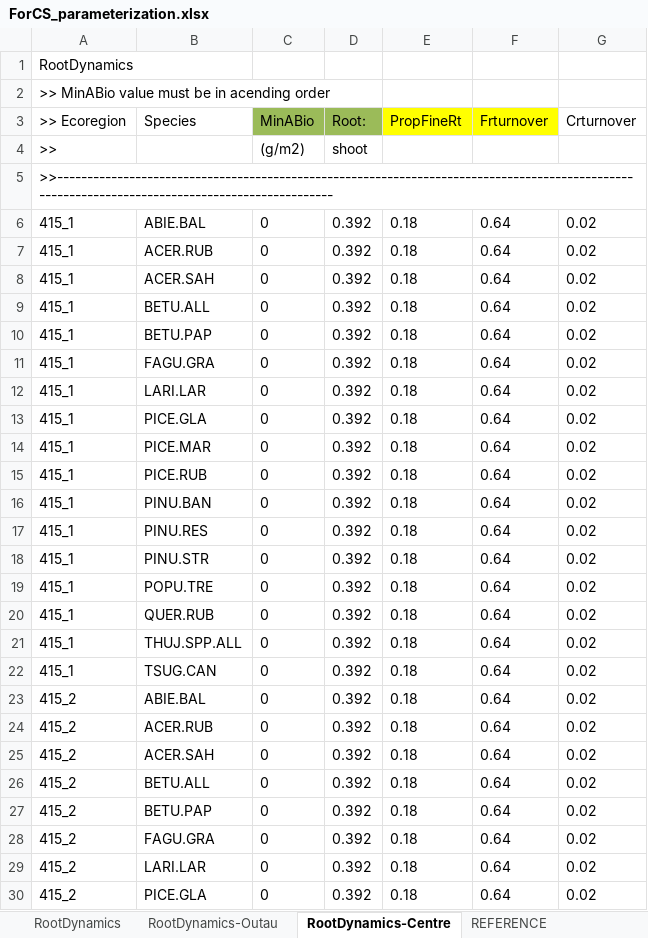
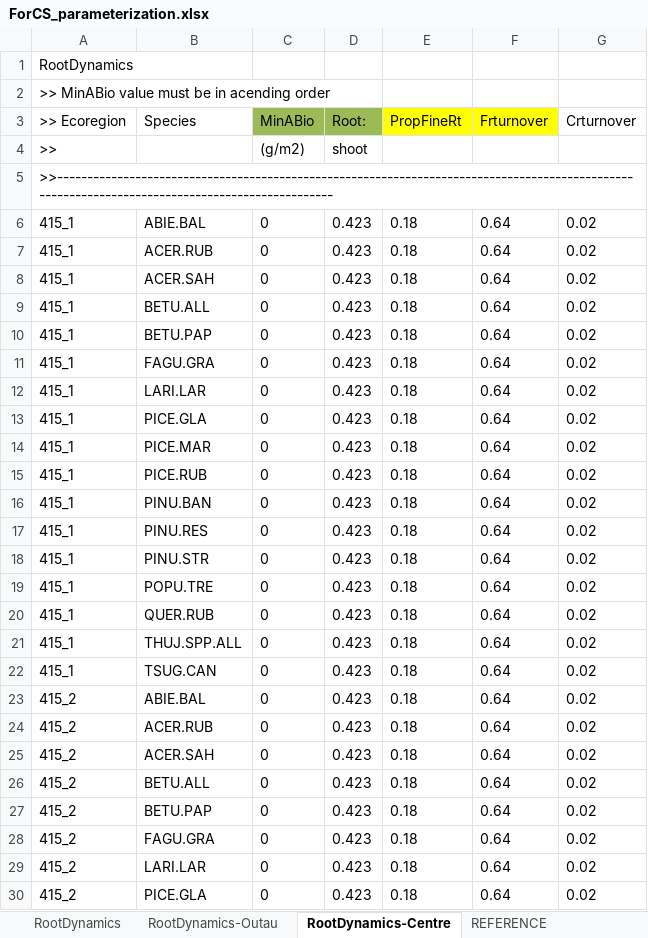
Before and after one commit to mrcmina/firewood_landis, an Excel workbook: documentation/ForestCarbonSuccession/ForCS_parameterization.xlsx, sheet RootDynamics-Centre, drawn as a sheet; only a part is shown; values as stored, in another font and other column widths than the file's, no borders; the diff covers the shown part only; the diff names each change by its address in the sheet, - before the commit and + after, or states it on an @@ line.

Commit message:
Updated inputs. parameters, sim pkgs
Updated inputs: new biomass-dynamic inputs, updated ForCS inputs with new soil&DOM pools derived from soil spinup, udpated some parameters for RootDynamics, updated content simulation pkgs

```diff
--- a/documentation/ForestCarbonSuccession/ForCS_parameterization.xlsx (sheet RootDynamics-Centre)
+++ b/documentation/ForestCarbonSuccession/ForCS_parameterization.xlsx (sheet RootDynamics-Centre)
-D6:D30 (Root:): 0.392
+D6:D30 (Root:): 0.423
```
Also changed, not shown: 400 edited cells elsewhere in this sheet, sheet EcoSppDOMpar MRCCentre spinup, sheet EcoSppDOMpar MRCOutau spinup, sheet ANPP_maxB_Pest MRCCentre, sheet ANPP_maxB_Pest MRCOuta, sheet RootDynamics-Outau, 23 other files.
